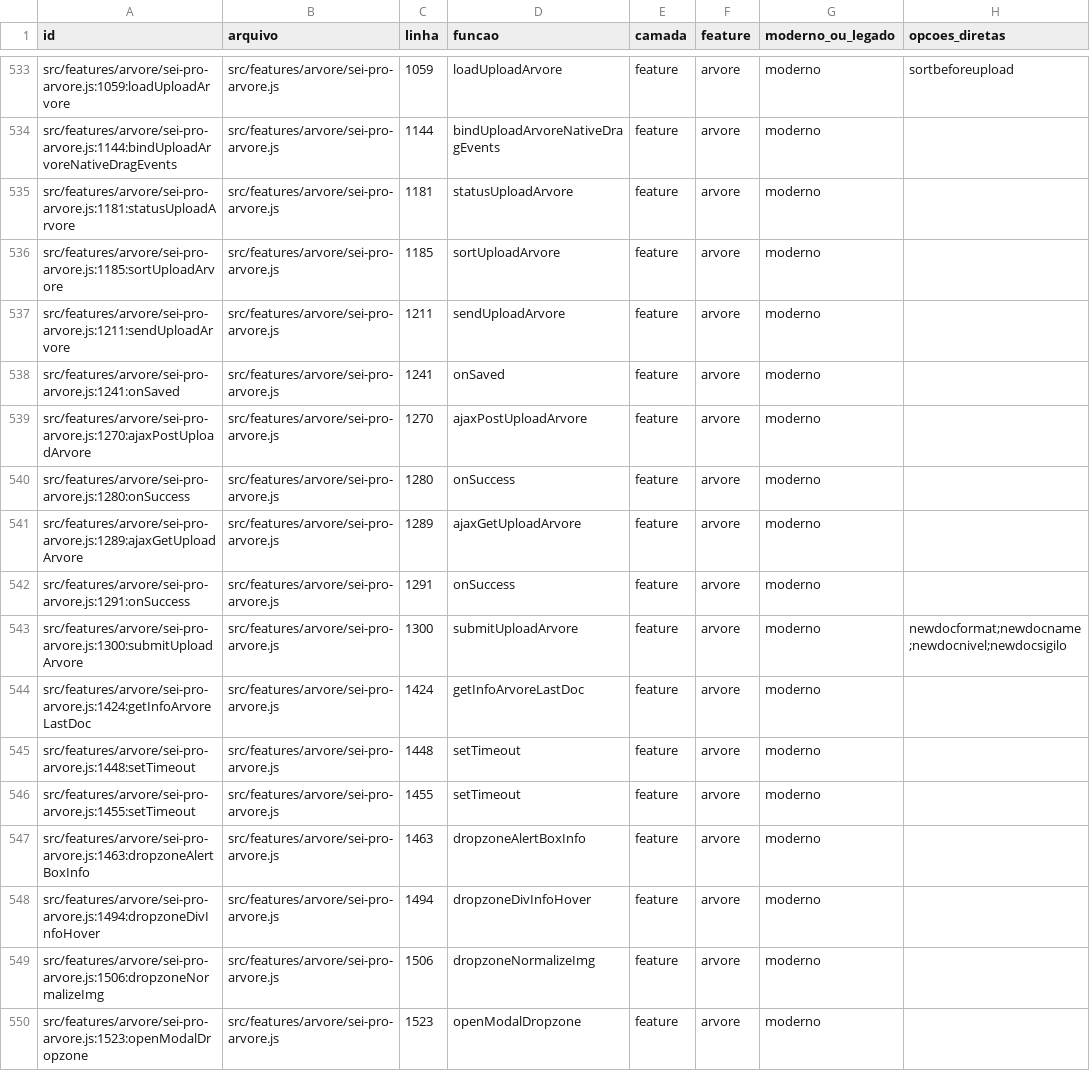
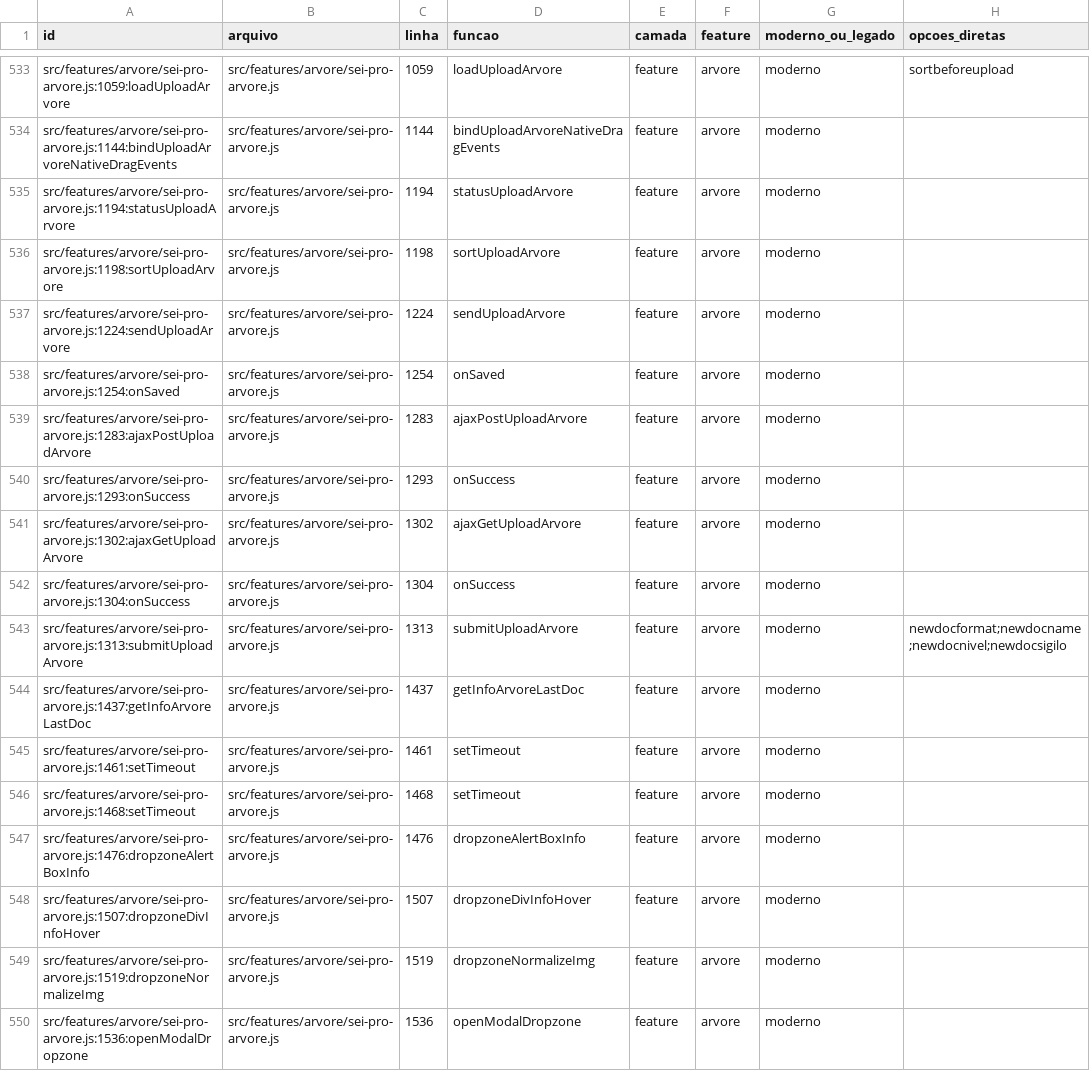
Before and after one commit to SEI-Pro/sei-pro, a CSV file: docs/mapping-funcoes-configuracoes/funcoes.csv, drawn as a sheet; only a part is shown, gaps mark what is left out; the diff covers the shown part only; the diff names each change by its address in the sheet, - before the commit and + after, or states it on an @@ line.

Commit message:
refactor(arvore): extrair eventos de upload para view testável [sei-pro-prf-loop]

```diff
--- a/docs/mapping-funcoes-configuracoes/funcoes.csv
+++ b/docs/mapping-funcoes-configuracoes/funcoes.csv
-A535 (id): src/features/arvore/sei-pro-arvore.js:1181:statusUploadArvore
+A535 (id): src/features/arvore/sei-pro-arvore.js:1194:statusUploadArvore
-C535 (linha): 1181
+C535 (linha): 1194
-A536 (id): src/features/arvore/sei-pro-arvore.js:1185:sortUploadArvore
+A536 (id): src/features/arvore/sei-pro-arvore.js:1198:sortUploadArvore
-C536 (linha): 1185
+C536 (linha): 1198
-A537 (id): src/features/arvore/sei-pro-arvore.js:1211:sendUploadArvore
+A537 (id): src/features/arvore/sei-pro-arvore.js:1224:sendUploadArvore
-C537 (linha): 1211
+C537 (linha): 1224
-A538 (id): src/features/arvore/sei-pro-arvore.js:1241:onSaved
+A538 (id): src/features/arvore/sei-pro-arvore.js:1254:onSaved
-C538 (linha): 1241
+C538 (linha): 1254
-A539 (id): src/features/arvore/sei-pro-arvore.js:1270:ajaxPostUploadArvore
+A539 (id): src/features/arvore/sei-pro-arvore.js:1283:ajaxPostUploadArvore
-C539 (linha): 1270
+C539 (linha): 1283
-A540 (id): src/features/arvore/sei-pro-arvore.js:1280:onSuccess
+A540 (id): src/features/arvore/sei-pro-arvore.js:1293:onSuccess
-C540 (linha): 1280
+C540 (linha): 1293
-A541 (id): src/features/arvore/sei-pro-arvore.js:1289:ajaxGetUploadArvore
+A541 (id): src/features/arvore/sei-pro-arvore.js:1302:ajaxGetUploadArvore
-C541 (linha): 1289
+C541 (linha): 1302
-A542 (id): src/features/arvore/sei-pro-arvore.js:1291:onSuccess
+A542 (id): src/features/arvore/sei-pro-arvore.js:1304:onSuccess
-C542 (linha): 1291
+C542 (linha): 1304
-A543 (id): src/features/arvore/sei-pro-arvore.js:1300:submitUploadArvore
+A543 (id): src/features/arvore/sei-pro-arvore.js:1313:submitUploadArvore
-C543 (linha): 1300
+C543 (linha): 1313
-A544 (id): src/features/arvore/sei-pro-arvore.js:1424:getInfoArvoreLastDoc
+A544 (id): src/features/arvore/sei-pro-arvore.js:1437:getInfoArvoreLastDoc
-C544 (linha): 1424
+C544 (linha): 1437
-A545 (id): src/features/arvore/sei-pro-arvore.js:1448:setTimeout
+A545 (id): src/features/arvore/sei-pro-arvore.js:1461:setTimeout
-C545 (linha): 1448
+C545 (linha): 1461
-A546 (id): src/features/arvore/sei-pro-arvore.js:1455:setTimeout
+A546 (id): src/features/arvore/sei-pro-arvore.js:1468:setTimeout
-C546 (linha): 1455
+C546 (linha): 1468
-A547 (id): src/features/arvore/sei-pro-arvore.js:1463:dropzoneAlertBoxInfo
+A547 (id): src/features/arvore/sei-pro-arvore.js:1476:dropzoneAlertBoxInfo
-C547 (linha): 1463
+C547 (linha): 1476
-A548 (id): src/features/arvore/sei-pro-arvore.js:1494:dropzoneDivInfoHover
+A548 (id): src/features/arvore/sei-pro-arvore.js:1507:dropzoneDivInfoHover
-C548 (linha): 1494
+C548 (linha): 1507
-A549 (id): src/features/arvore/sei-pro-arvore.js:1506:dropzoneNormalizeImg
+A549 (id): src/features/arvore/sei-pro-arvore.js:1519:dropzoneNormalizeImg
-C549 (linha): 1506
+C549 (linha): 1519
-A550 (id): src/features/arvore/sei-pro-arvore.js:1523:openModalDropzone
+A550 (id): src/features/arvore/sei-pro-arvore.js:1536:openModalDropzone
-C550 (linha): 1523
+C550 (linha): 1536
```
Also changed, not shown: 1 added row and 118 edited cells elsewhere in this file, docs/mapping-funcoes-configuracoes/opcoes_funcoes.csv, 8 other files.
